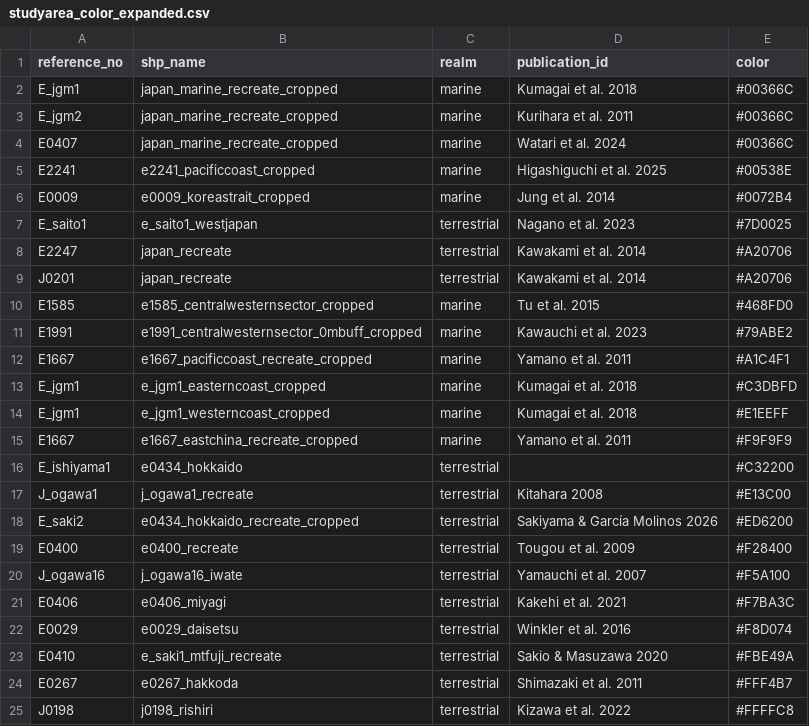
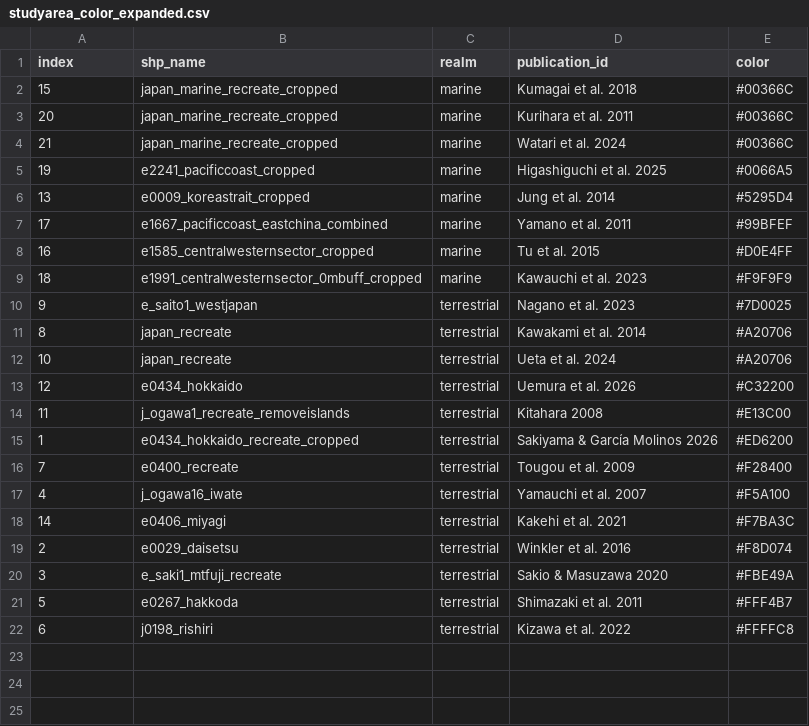
Before and after one commit to wisdomskym/er_review_grp, a CSV file: result/create_leaflet_map/studyarea_color_expanded.csv, drawn as a sheet.

```diff
--- a/result/create_leaflet_map/studyarea_color_expanded.csv
+++ b/result/create_leaflet_map/studyarea_color_expanded.csv
@@ -1,25 +1,22 @@
-reference_no,shp_name,realm,publication_id,color
-E_jgm1,japan_marine_recreate_cropped,marine,Kumagai et al. 2018,#00366C
-E_jgm2,japan_marine_recreate_cropped,marine,Kurihara et al. 2011,#00366C
-E0407,japan_marine_recreate_cropped,marine,Watari et al. 2024,#00366C
-E2241,e2241_pacificcoast_cropped,marine,Higashiguchi et al. 2025,#00538E
-E0009,e0009_koreastrait_cropped,marine,Jung et al. 2014,#0072B4
-E_saito1,e_saito1_westjapan,terrestrial,Nagano et al. 2023,#7D0025
-E2247,japan_recreate,terrestrial,Kawakami et al. 2014,#A20706
-J0201,japan_recreate,terrestrial,Kawakami et al. 2014,#A20706
-E1585,e1585_centralwesternsector_cropped,marine,Tu et al. 2015,#468FD0
-E1991,e1991_centralwesternsector_0mbuff_cropped,marine,Kawauchi et al. 2023,#79ABE2
-E1667,e1667_pacificcoast_recreate_cropped,marine,Yamano et al. 2011,#A1C4F1
-E_jgm1,e_jgm1_easterncoast_cropped,marine,Kumagai et al. 2018,#C3DBFD
-E_jgm1,e_jgm1_westerncoast_cropped,marine,Kumagai et al. 2018,#E1EEFF
-E1667,e1667_eastchina_recreate_cropped,marine,Yamano et al. 2011,#F9F9F9
-E_ishiyama1,e0434_hokkaido,terrestrial,,#C32200
-J_ogawa1,j_ogawa1_recreate,terrestrial,Kitahara 2008,#E13C00
-E_saki2,e0434_hokkaido_recreate_cropped,terrestrial,Sakiyama & García Molinos 2026,#ED6200
-E0400,e0400_recreate,terrestrial,Tougou et al. 2009,#F28400
-J_ogawa16,j_ogawa16_iwate,terrestrial,Yamauchi et al. 2007,#F5A100
-E0406,e0406_miyagi,terrestrial,Kakehi et al. 2021,#F7BA3C
-E0029,e0029_daisetsu,terrestrial,Winkler et al. 2016,#F8D074
-E0410,e_saki1_mtfuji_recreate,terrestrial,Sakio & Masuzawa 2020,#FBE49A
-E0267,e0267_hakkoda,terrestrial,Shimazaki et al. 2011,#FFF4B7
-J0198,j0198_rishiri,terrestrial,Kizawa et al. 2022,#FFFFC8
+index,shp_name,realm,publication_id,color
+15,japan_marine_recreate_cropped,marine,Kumagai et al. 2018,#00366C
+20,japan_marine_recreate_cropped,marine,Kurihara et al. 2011,#00366C
+21,japan_marine_recreate_cropped,marine,Watari et al. 2024,#00366C
+19,e2241_pacificcoast_cropped,marine,Higashiguchi et al. 2025,#0066A5
+13,e0009_koreastrait_cropped,marine,Jung et al. 2014,#5295D4
+17,e1667_pacificcoast_eastchina_combined,marine,Yamano et al. 2011,#99BFEF
+16,e1585_centralwesternsector_cropped,marine,Tu et al. 2015,#D0E4FF
+18,e1991_centralwesternsector_0mbuff_cropped,marine,Kawauchi et al. 2023,#F9F9F9
+9,e_saito1_westjapan,terrestrial,Nagano et al. 2023,#7D0025
+8,japan_recreate,terrestrial,Kawakami et al. 2014,#A20706
+10,japan_recreate,terrestrial,Ueta et al. 2024,#A20706
+12,e0434_hokkaido,terrestrial,Uemura et al. 2026,#C32200
+11,j_ogawa1_recreate_removeislands,terrestrial,Kitahara 2008,#E13C00
+1,e0434_hokkaido_recreate_cropped,terrestrial,Sakiyama & García Molinos 2026,#ED6200
+7,e0400_recreate,terrestrial,Tougou et al. 2009,#F28400
+4,j_ogawa16_iwate,terrestrial,Yamauchi et al. 2007,#F5A100
+14,e0406_miyagi,terrestrial,Kakehi et al. 2021,#F7BA3C
+2,e0029_daisetsu,terrestrial,Winkler et al. 2016,#F8D074
+3,e_saki1_mtfuji_recreate,terrestrial,Sakio & Masuzawa 2020,#FBE49A
+5,e0267_hakkoda,terrestrial,Shimazaki et al. 2011,#FFF4B7
+6,j0198_rishiri,terrestrial,Kizawa et al. 2022,#FFFFC8
```
Also changed, not shown: result/create_leaflet_map/studyarea_color.csv, 23 other files.
